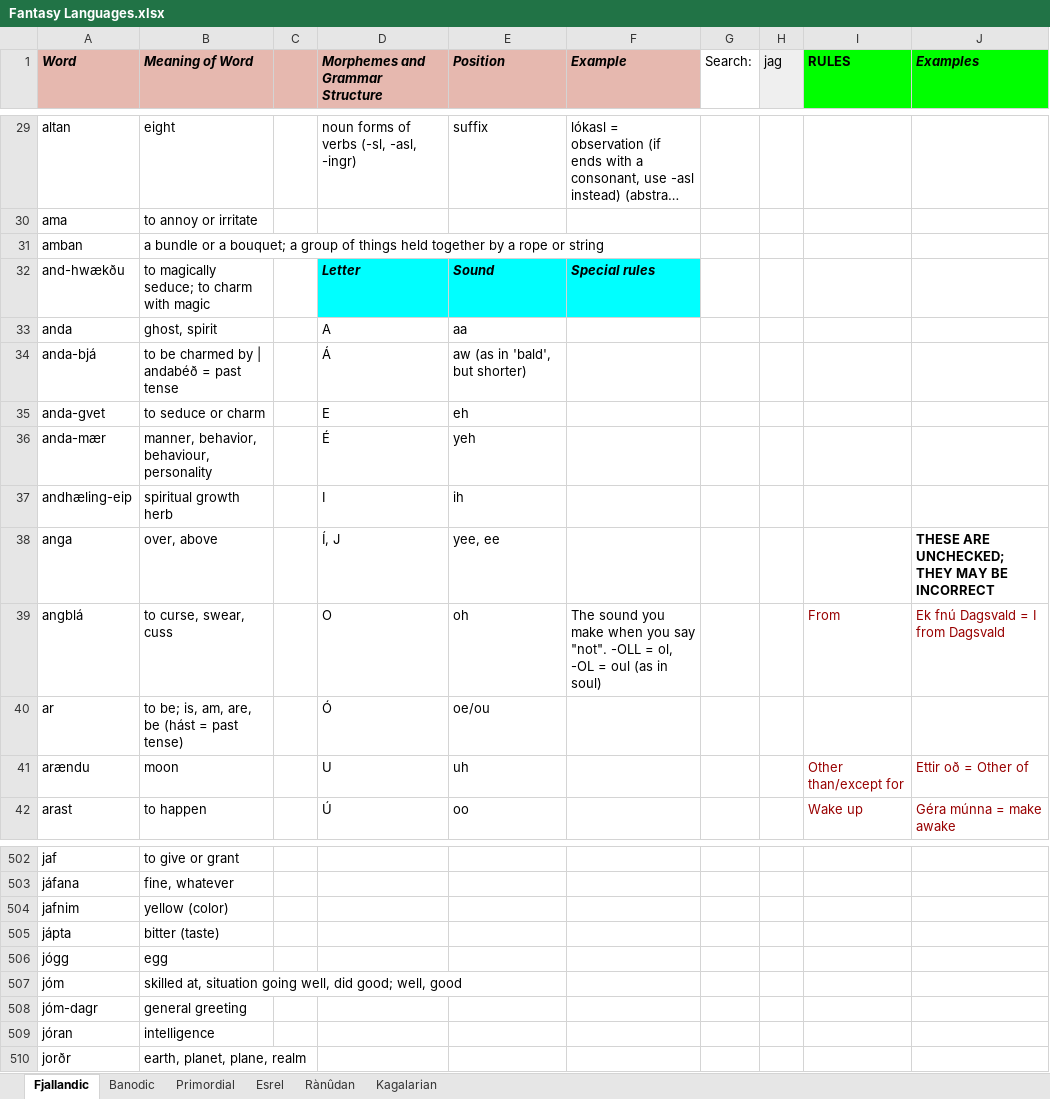
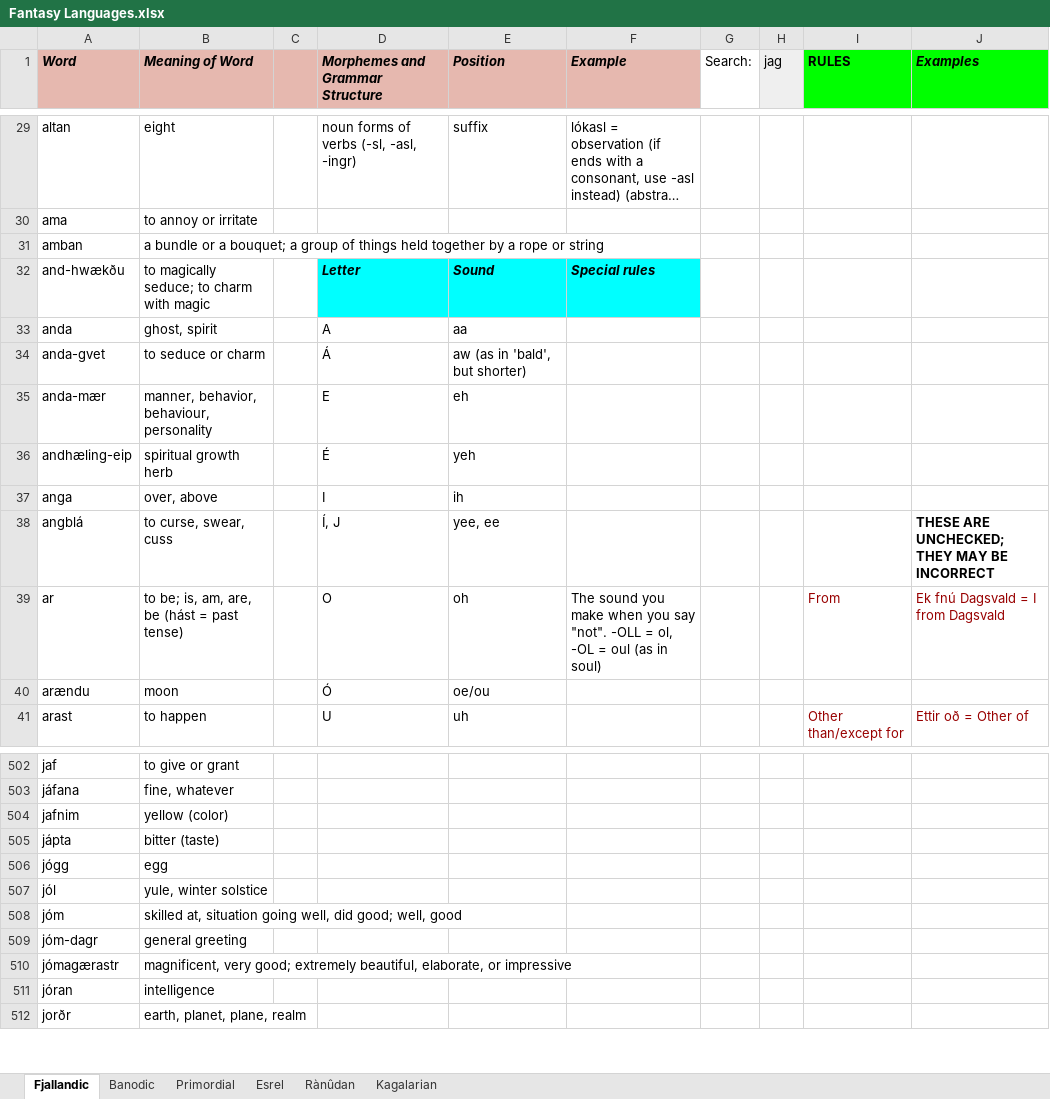
Before and after one commit to Oneo64/Auldworlde, an Excel workbook: Conlangs/Fantasy Languages.xlsx, sheet Fjallandic, drawn as a sheet; only a part is shown, gaps mark what is left out; long unchanged cells end in …; values as stored, in another font and other column widths than the file's, no borders; charts and pictures not drawn; removed rows and columns are numbered as before the commit, all else as after; the diff covers the shown part only; the diff names each change by its address in the sheet, - before the commit and + after, or states it on an @@ line.

Commit message:
Update Fantasy Languages.xlsx

```diff
--- a/Conlangs/Fantasy Languages.xlsx (sheet Fjallandic)
+++ b/Conlangs/Fantasy Languages.xlsx (sheet Fjallandic)
-row 34: anda-bjá | to be charmed by | andabéð = past tense |  | Á | aw (as in 'bald', but shorter)
-D34 (Morphemes and Grammar Structure): E
+D34 (Morphemes and Grammar Structure): Á
-E34 (Position): eh
+E34 (Position): aw (as in 'bald', but shorter)
-D35 (Morphemes and Grammar Structure): É
+D35 (Morphemes and Grammar Structure): E
-E35 (Position): yeh
+E35 (Position): eh
-D36 (Morphemes and Grammar Structure): I
+D36 (Morphemes and Grammar Structure): É
-E36 (Position): ih
+E36 (Position): yeh
-D37 (Morphemes and Grammar Structure): Í, J
+D37 (Morphemes and Grammar Structure): I
-E37 (Position): yee, ee
+E37 (Position): ih
-J37 (Examples): THESE ARE UNCHECKED; THEY MAY BE INCORRECT
+J37 (Examples): (empty)
-D38 (Morphemes and Grammar Structure): O
+D38 (Morphemes and Grammar Structure): Í, J
-E38 (Position): oh
+E38 (Position): yee, ee
-F38 (Example): The sound you make when you say "not". -OLL = ol, -OL = oul (as in soul)
+F38 (Example): (empty)
-I38 (RULES): From
+I38 (RULES): (empty)
-J38 (Examples): Ek fnú Dagsvald = I from Dagsvald
+J38 (Examples): THESE ARE UNCHECKED; THEY MAY BE INCORRECT
@@ J38 bold: off → on, text colour: #980000 → black @@
-D39 (Morphemes and Grammar Structure): Ó
+D39 (Morphemes and Grammar Structure): O
-E39 (Position): oe/ou
+E39 (Position): oh
-F39 (Example): (empty)
+F39 (Example): The sound you make when you say "not". -OLL = ol, -OL = oul (as in soul)
-I39 (RULES): (empty)
+I39 (RULES): From
-J39 (Examples): (empty)
+J39 (Examples): Ek fnú Dagsvald = I from Dagsvald
-D40 (Morphemes and Grammar Structure): U
+D40 (Morphemes and Grammar Structure): Ó
-E40 (Position): uh
+E40 (Position): oe/ou
-I40 (RULES): Other than/except for
+I40 (RULES): (empty)
-J40 (Examples): Ettir oð = Other of
+J40 (Examples): (empty)
-D41 (Morphemes and Grammar Structure): Ú
+D41 (Morphemes and Grammar Structure): U
-E41 (Position): oo
+E41 (Position): uh
-I41 (RULES): Wake up
+I41 (RULES): Other than/except for
-J41 (Examples): Géra múnna = make awake
+J41 (Examples): Ettir oð = Other of
+row 507: jól | yule, winter solstice
+row 510: jómagærastr | magnificent, very good; extremely beautiful, elaborate, or impressive
```
Also changed, not shown: 11 added rows, 6 removed rows, 119 edited cells and cell formats elsewhere in this sheet, sheet Rànûdan, sheet Esrel, sheet Primordial.
